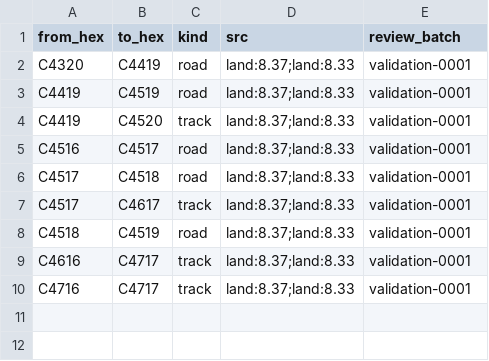
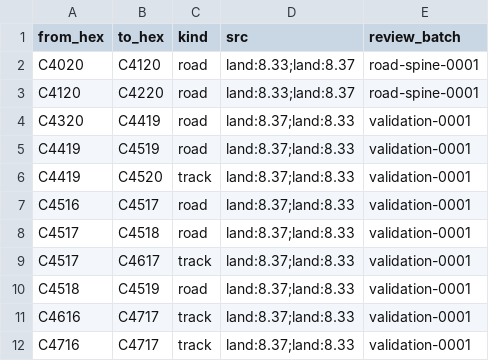
Before and after one commit to Maurdekye/neo-sandtable, a CSV file: data/map/line_features.csv, drawn as a sheet.

```diff
--- a/data/map/line_features.csv
+++ b/data/map/line_features.csv
@@ -1,2 +1,4 @@
 from_hex,to_hex,kind,src,review_batch
+C4020,C4120,road,land:8.33;land:8.37,road-spine-0001
+C4120,C4220,road,land:8.33;land:8.37,road-spine-0001
 C4320,C4419,road,land:8.37;land:8.33,validation-0001
```
Also changed, not shown: data/map/coverage.csv, 13 other files.
